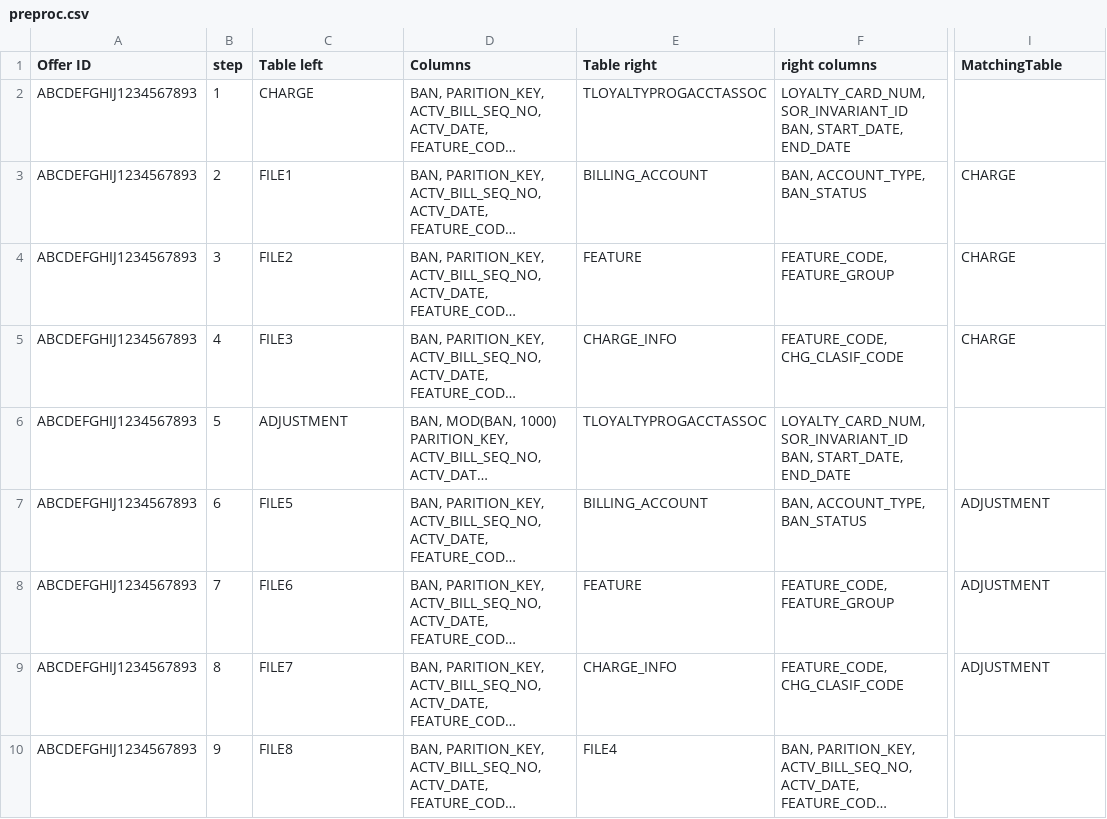
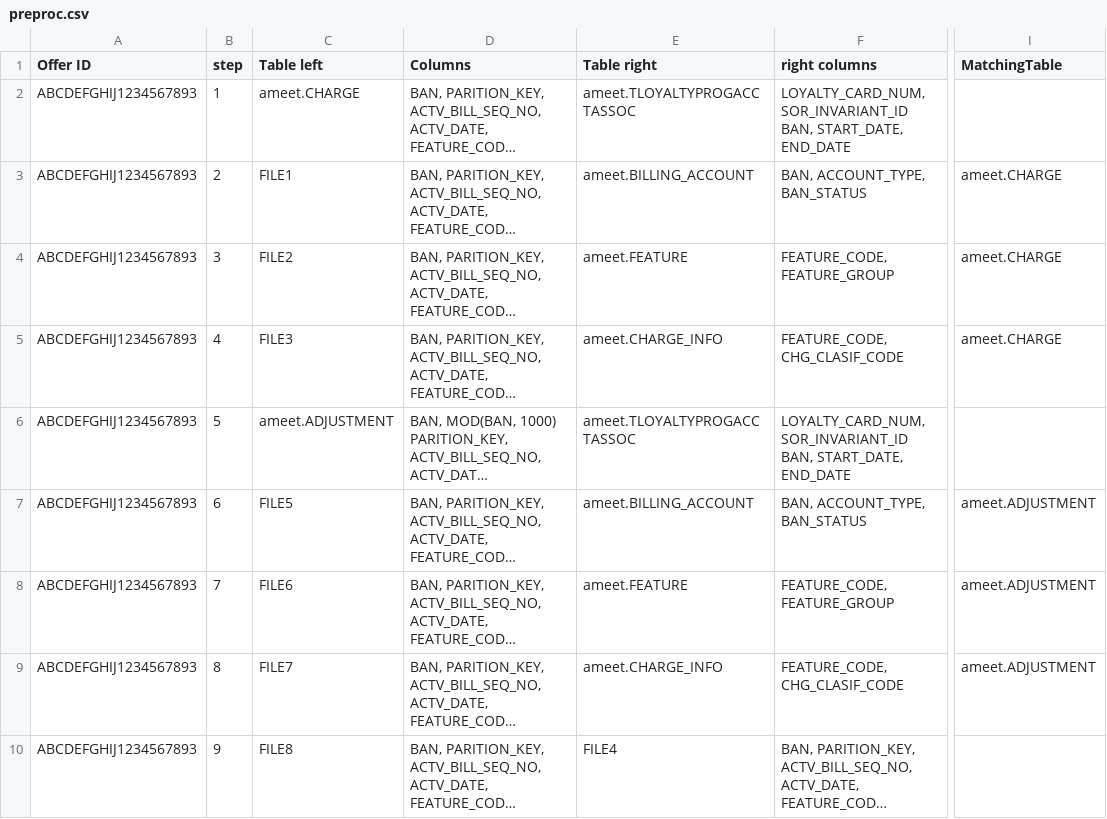
Before and after one commit to ameet123/batcheco, a CSV file: locobatch/input/preproc.csv, drawn as a sheet; only a part is shown, gaps mark what is left out; long unchanged cells end in …; the diff names each change by its address in the sheet, - before the commit and + after, or states it on an @@ line.

Commit message:
adding mr hive processing task/step

```diff
--- a/locobatch/input/preproc.csv
+++ b/locobatch/input/preproc.csv
-C2 (Table left): CHARGE
+C2 (Table left): ameet.CHARGE
-E2 (Table right): TLOYALTYPROGACCTASSOC
+E2 (Table right): ameet.TLOYALTYPROGACCTASSOC
-E3 (Table right): BILLING_ACCOUNT
+E3 (Table right): ameet.BILLING_ACCOUNT
-I3:I5 (MatchingTable): CHARGE
+I3:I5 (MatchingTable): ameet.CHARGE
-E4 (Table right): FEATURE
+E4 (Table right): ameet.FEATURE
-E5 (Table right): CHARGE_INFO
+E5 (Table right): ameet.CHARGE_INFO
-C6 (Table left): ADJUSTMENT
+C6 (Table left): ameet.ADJUSTMENT
-E6 (Table right): TLOYALTYPROGACCTASSOC
+E6 (Table right): ameet.TLOYALTYPROGACCTASSOC
-E7 (Table right): BILLING_ACCOUNT
+E7 (Table right): ameet.BILLING_ACCOUNT
-I7:I9 (MatchingTable): ADJUSTMENT
+I7:I9 (MatchingTable): ameet.ADJUSTMENT
-E8 (Table right): FEATURE
+E8 (Table right): ameet.FEATURE
-E9 (Table right): CHARGE_INFO
+E9 (Table right): ameet.CHARGE_INFO
```
Also changed, not shown: 11 other files.
